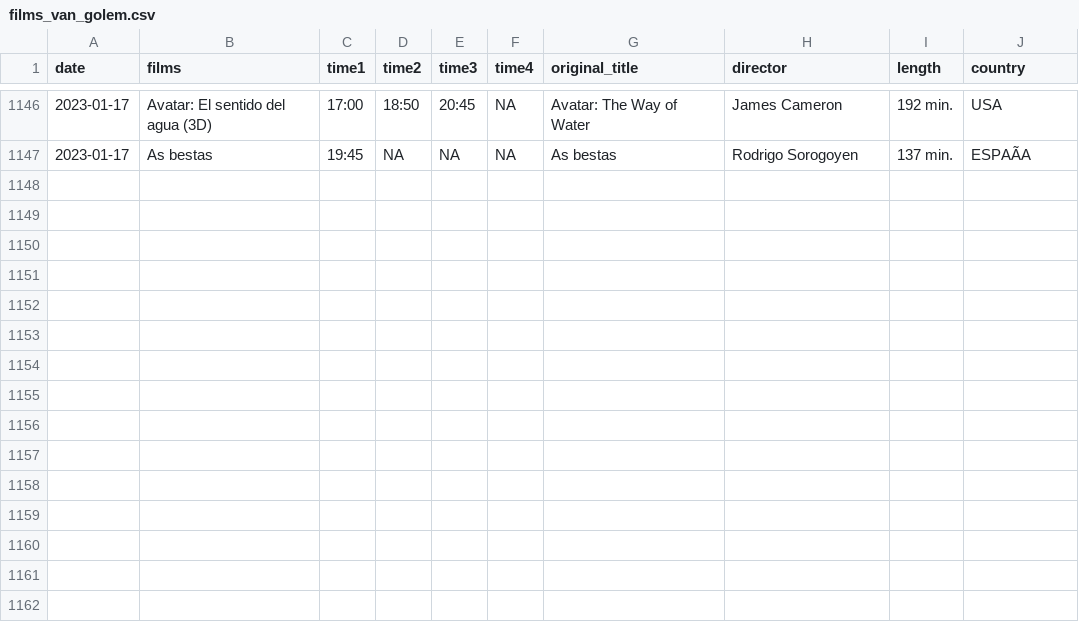
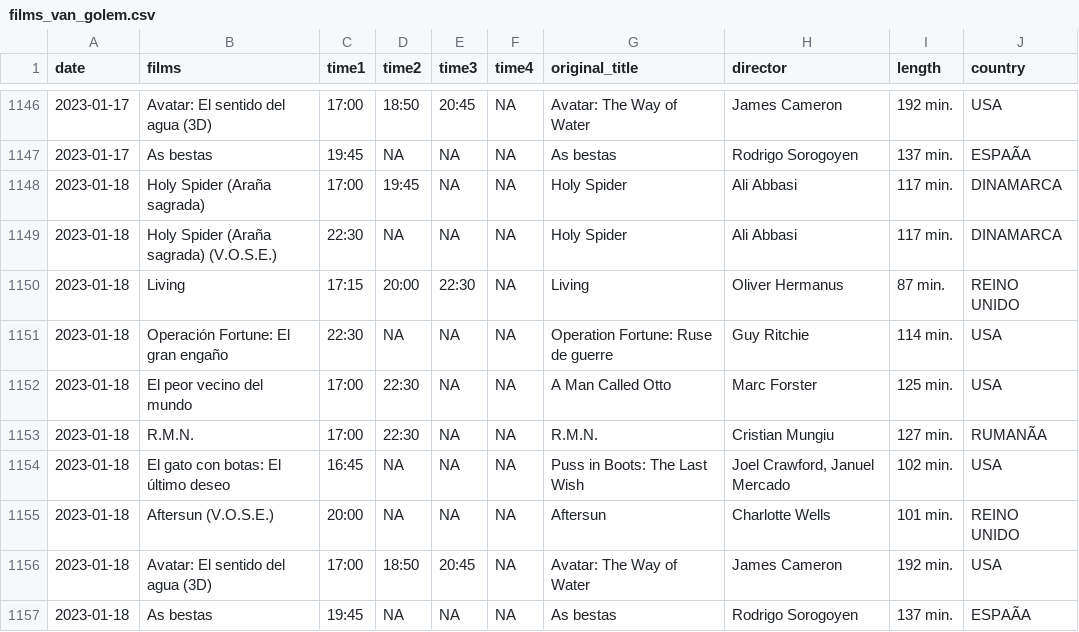
Before and after one commit to GuilleDiaz7/Automatic-Web-Scraping-of-A-Local-Cinema, a CSV file: data/films_van_golem.csv, drawn as a sheet; only a part is shown, gaps mark what is left out; the diff names each change by its address in the sheet, - before the commit and + after, or states it on an @@ line.

```diff
--- a/data/films_van_golem.csv
+++ b/data/films_van_golem.csv
+row 1148: 2023-01-18 | Holy Spider (Araña sagrada) | 17:00 | 19:45 | NA | NA | Holy Spider | Ali Abbasi | 117 min. | DINAMARCA
+row 1149: 2023-01-18 | Holy Spider (Araña sagrada) (V.O.S.E.) | 22:30 | NA | NA | NA | Holy Spider | Ali Abbasi | 117 min. | DINAMARCA
+row 1150: 2023-01-18 | Living | 17:15 | 20:00 | 22:30 | NA | Living | Oliver Hermanus | 87 min. | REINO UNIDO
+row 1151: 2023-01-18 | Operación Fortune: El gran engaño | 22:30 | NA | NA | NA | Operation Fortune: Ruse de guerre | Guy Ritchie | 114 min. | USA
+row 1152: 2023-01-18 | El peor vecino del mundo | 17:00 | 22:30 | NA | NA | A Man Called Otto | Marc Forster | 125 min. | USA
+row 1153: 2023-01-18 | R.M.N. | 17:00 | 22:30 | NA | NA | R.M.N. | Cristian Mungiu | 127 min. | RUMANÃA
+row 1154: 2023-01-18 | El gato con botas: El último deseo | 16:45 | NA | NA | NA | Puss in Boots: The Last Wish | Joel Crawford, Januel Mercado | 102 min. | USA
+row 1155: 2023-01-18 | Aftersun (V.O.S.E.) | 20:00 | NA | NA | NA | Aftersun | Charlotte Wells | 101 min. | REINO UNIDO
+row 1156: 2023-01-18 | Avatar: El sentido del agua (3D) | 17:00 | 18:50 | 20:45 | NA | Avatar: The Way of Water | James Cameron | 192 min. | USA
+row 1157: 2023-01-18 | As bestas | 19:45 | NA | NA | NA | As bestas | Rodrigo Sorogoyen | 137 min. | ESPAÃA
```
